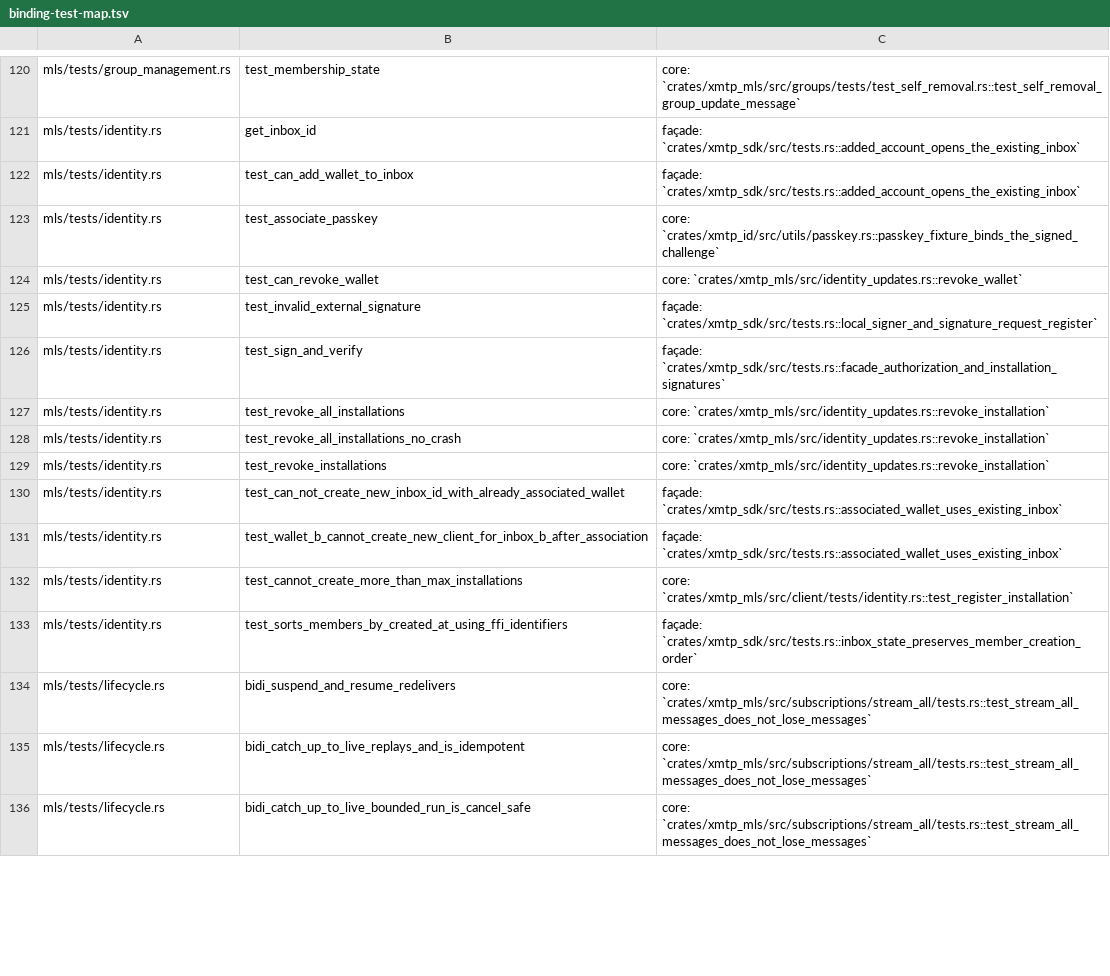
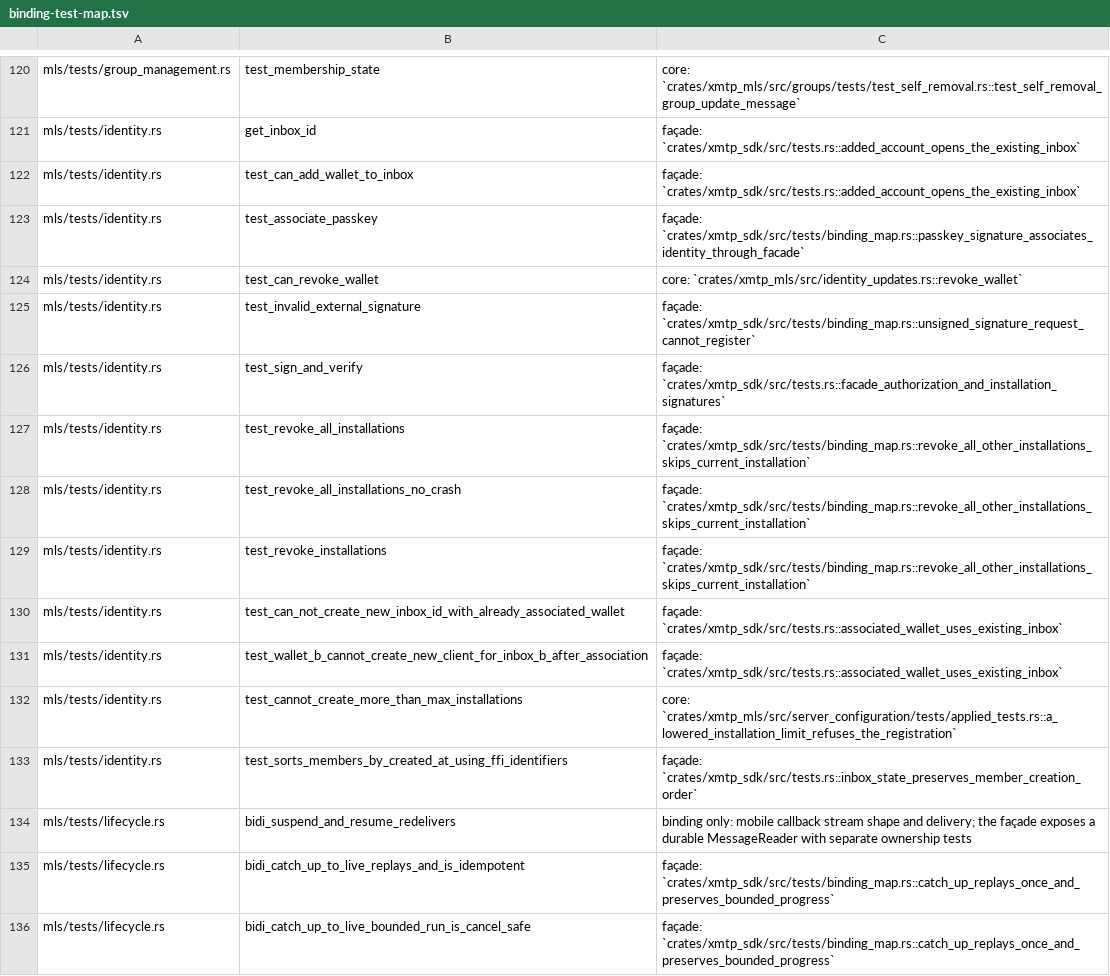
Before and after one commit to xmtp/libxmtp, a TSV file: dev/sdk/binding-test-map.tsv, drawn as a sheet; only a part is shown, gaps mark what is left out; the diff covers the shown part only.

Commit message:
fix(xmtp_sdk): align binding test map with facade assertions

```diff
--- a/dev/sdk/binding-test-map.tsv
+++ b/dev/sdk/binding-test-map.tsv
@@ -122,15 +122,15 @@ mls/tests/identity.rs	get_inbox_id	façade: `crates/xmtp_sdk/src/tests.rs::added
 mls/tests/identity.rs	test_can_add_wallet_to_inbox	façade: `crates/xmtp_sdk/src/tests.rs::added_account_opens_the_existing_inbox`
-mls/tests/identity.rs	test_associate_passkey	core: `crates/xmtp_id/src/utils/passkey.rs::passkey_fixture_binds_the_signed_challenge`
+mls/tests/identity.rs	test_associate_passkey	façade: `crates/xmtp_sdk/src/tests/binding_map.rs::passkey_signature_associates_identity_through_facade`
 mls/tests/identity.rs	test_can_revoke_wallet	core: `crates/xmtp_mls/src/identity_updates.rs::revoke_wallet`
-mls/tests/identity.rs	test_invalid_external_signature	façade: `crates/xmtp_sdk/src/tests.rs::local_signer_and_signature_request_register`
+mls/tests/identity.rs	test_invalid_external_signature	façade: `crates/xmtp_sdk/src/tests/binding_map.rs::unsigned_signature_request_cannot_register`
 mls/tests/identity.rs	test_sign_and_verify	façade: `crates/xmtp_sdk/src/tests.rs::facade_authorization_and_installation_signatures`
-mls/tests/identity.rs	test_revoke_all_installations	core: `crates/xmtp_mls/src/identity_updates.rs::revoke_installation`
-mls/tests/identity.rs	test_revoke_all_installations_no_crash	core: `crates/xmtp_mls/src/identity_updates.rs::revoke_installation`
-mls/tests/identity.rs	test_revoke_installations	core: `crates/xmtp_mls/src/identity_updates.rs::revoke_installation`
+mls/tests/identity.rs	test_revoke_all_installations	façade: `crates/xmtp_sdk/src/tests/binding_map.rs::revoke_all_other_installations_skips_current_installation`
+mls/tests/identity.rs	test_revoke_all_installations_no_crash	façade: `crates/xmtp_sdk/src/tests/binding_map.rs::revoke_all_other_installations_skips_current_installation`
+mls/tests/identity.rs	test_revoke_installations	façade: `crates/xmtp_sdk/src/tests/binding_map.rs::revoke_all_other_installations_skips_current_installation`
 mls/tests/identity.rs	test_can_not_create_new_inbox_id_with_already_associated_wallet	façade: `crates/xmtp_sdk/src/tests.rs::associated_wallet_uses_existing_inbox`
 mls/tests/identity.rs	test_wallet_b_cannot_create_new_client_for_inbox_b_after_association	façade: `crates/xmtp_sdk/src/tests.rs::associated_wallet_uses_existing_inbox`
-mls/tests/identity.rs	test_cannot_create_more_than_max_installations	core: `crates/xmtp_mls/src/client/tests/identity.rs::test_register_installation`
+mls/tests/identity.rs	test_cannot_create_more_than_max_installations	core: `crates/xmtp_mls/src/server_configuration/tests/applied_tests.rs::a_lowered_installation_limit_refuses_the_registration`
 mls/tests/identity.rs	test_sorts_members_by_created_at_using_ffi_identifiers	façade: `crates/xmtp_sdk/src/tests.rs::inbox_state_preserves_member_creation_order`
-mls/tests/lifecycle.rs	bidi_suspend_and_resume_redelivers	core: `crates/xmtp_mls/src/subscriptions/stream_all/tests.rs::test_stream_all_messages_does_not_lose_messages`
-mls/tests/lifecycle.rs	bidi_catch_up_to_live_replays_and_is_idempotent	core: `crates/xmtp_mls/src/subscriptions/stream_all/tests.rs::test_stream_all_messages_does_not_lose_messages`
-mls/tests/lifecycle.rs	bidi_catch_up_to_live_bounded_run_is_cancel_safe	core: `crates/xmtp_mls/src/subscriptions/stream_all/tests.rs::test_stream_all_messages_does_not_lose_messages`
+mls/tests/lifecycle.rs	bidi_suspend_and_resume_redelivers	binding only: mobile callback stream shape and delivery; the façade exposes a durable MessageReader with separate ownership tests
+mls/tests/lifecycle.rs	bidi_catch_up_to_live_replays_and_is_idempotent	façade: `crates/xmtp_sdk/src/tests/binding_map.rs::catch_up_replays_once_and_preserves_bounded_progress`
+mls/tests/lifecycle.rs	bidi_catch_up_to_live_bounded_run_is_cancel_safe	façade: `crates/xmtp_sdk/src/tests/binding_map.rs::catch_up_replays_once_and_preserves_bounded_progress`
```
Also changed, not shown: 79 edited cells elsewhere in this file, 6 other files.
